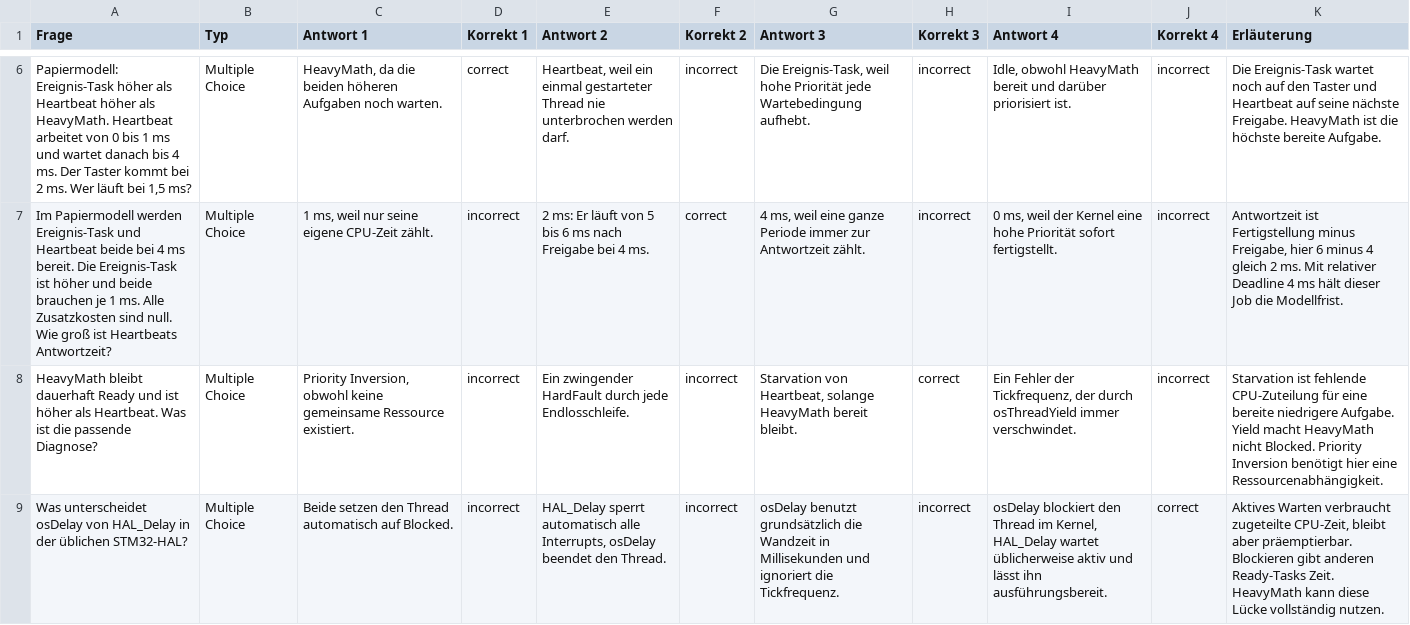
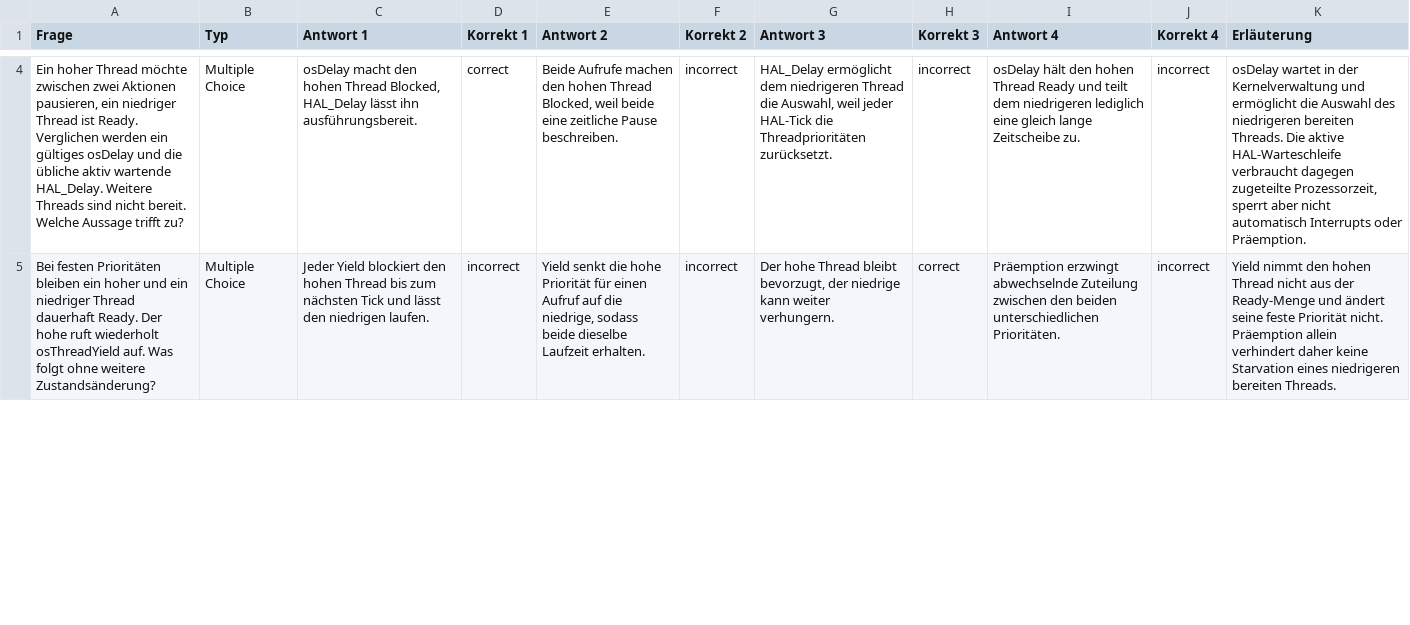
Before and after one commit to dantschi/echtzeitsysteme, a CSV file: quizacademy/quiz_03_einfuehrung-rtos.csv, drawn as a sheet; only a part is shown, gaps mark what is left out; removed rows and columns are numbered as before the commit, all else as after; the diff covers the shown part only; the diff names each change by its address in the sheet, - before the commit and + after, or states it on an @@ line.

Commit message:
Quizfragen zu Vorlesung 2 und 3 eigenständig und auf zehn Fragen ausrichten

```diff
--- a/quizacademy/quiz_03_einfuehrung-rtos.csv
+++ b/quizacademy/quiz_03_einfuehrung-rtos.csv
-A4 (Frage): Papiermodell: Ereignis-Task höher als Heartbeat höher als HeavyMath. Heartbeat arbeitet von 0 bis 1 ms und wartet danach bis 4 ms. Der Taster kommt bei 2 ms. Wer läuft bei 1,5 ms?
+A4 (Frage): Ein hoher Thread möchte zwischen zwei Aktionen pausieren, ein niedriger Thread ist Ready. Verglichen werden ein gültiges osDelay und die übliche aktiv wartende HAL_Delay. Weitere Threads sind nicht bereit. Welche Aussage trifft zu?
-C4 (Antwort 1): HeavyMath, da die beiden höheren Aufgaben noch warten.
+C4 (Antwort 1): osDelay macht den hohen Thread Blocked, HAL_Delay lässt ihn ausführungsbereit.
-E4 (Antwort 2): Heartbeat, weil ein einmal gestarteter Thread nie unterbrochen werden darf.
+E4 (Antwort 2): Beide Aufrufe machen den hohen Thread Blocked, weil beide eine zeitliche Pause beschreiben.
-G4 (Antwort 3): Die Ereignis-Task, weil hohe Priorität jede Wartebedingung aufhebt.
+G4 (Antwort 3): HAL_Delay ermöglicht dem niedrigeren Thread die Auswahl, weil jeder HAL-Tick die Threadprioritäten zurücksetzt.
-I4 (Antwort 4): Idle, obwohl HeavyMath bereit und darüber priorisiert ist.
+I4 (Antwort 4): osDelay hält den hohen Thread Ready und teilt dem niedrigeren lediglich eine gleich lange Zeitscheibe zu.
-K4 (Erläuterung): Die Ereignis-Task wartet noch auf den Taster und Heartbeat auf seine nächste Freigabe. HeavyMath ist die höchste bereite Aufgabe.
+K4 (Erläuterung): osDelay wartet in der Kernelverwaltung und ermöglicht die Auswahl des niedrigeren bereiten Threads. Die aktive HAL-Warteschleife verbraucht dagegen zugeteilte Prozessorzeit, sperrt aber nicht automatisch Interrupts oder Präemption.
-row 7: Im Papiermodell werden Ereignis-Task und Heartbeat beide bei 4 ms bereit. Die Ereignis-Task ist höher und beide brauchen je 1 ms. Alle Zusatzkosten sind null. Wie groß ist Heartbeats Antwortzeit? | Multiple Choice | 1 ms, weil nur seine eigene CPU-Zeit zählt. | incorrect | 2 ms: Er läuft von 5 bis 6 ms nach Freigabe bei 4 ms. | correct | 4 ms, weil eine ganze Periode immer zur Antwortzeit zählt. | incorrect | 0 ms, weil der Kernel eine hohe Priorität sofort fertigstellt. | incorrect | Antwortzeit ist Fertigstellung minus Freigabe, hier 6 minus 4 gleich 2 ms. Mit relativer Deadline 4 ms hält dieser Job die Modellfrist.
-A5 (Frage): HeavyMath bleibt dauerhaft Ready und ist höher als Heartbeat. Was ist die passende Diagnose?
+A5 (Frage): Bei festen Prioritäten bleiben ein hoher und ein niedriger Thread dauerhaft Ready. Der hohe ruft wiederholt osThreadYield auf. Was folgt ohne weitere Zustandsänderung?
-C5 (Antwort 1): Priority Inversion, obwohl keine gemeinsame Ressource existiert.
+C5 (Antwort 1): Jeder Yield blockiert den hohen Thread bis zum nächsten Tick und lässt den niedrigen laufen.
-E5 (Antwort 2): Ein zwingender HardFault durch jede Endlosschleife.
+E5 (Antwort 2): Yield senkt die hohe Priorität für einen Aufruf auf die niedrige, sodass beide dieselbe Laufzeit erhalten.
-G5 (Antwort 3): Starvation von Heartbeat, solange HeavyMath bereit bleibt.
+G5 (Antwort 3): Der hohe Thread bleibt bevorzugt, der niedrige kann weiter verhungern.
-I5 (Antwort 4): Ein Fehler der Tickfrequenz, der durch osThreadYield immer verschwindet.
+I5 (Antwort 4): Präemption erzwingt abwechselnde Zuteilung zwischen den beiden unterschiedlichen Prioritäten.
-K5 (Erläuterung): Starvation ist fehlende CPU-Zuteilung für eine bereite niedrigere Aufgabe. Yield macht HeavyMath nicht Blocked. Priority Inversion benötigt hier eine Ressourcenabhängigkeit.
+K5 (Erläuterung): Yield nimmt den hohen Thread nicht aus der Ready-Menge und ändert seine feste Priorität nicht. Präemption allein verhindert daher keine Starvation eines niedrigeren bereiten Threads.
-row 9: Was unterscheidet osDelay von HAL_Delay in der üblichen STM32-HAL? | Multiple Choice | Beide setzen den Thread automatisch auf Blocked. | incorrect | HAL_Delay sperrt automatisch alle Interrupts, osDelay beendet den Thread. | incorrect | osDelay benutzt grundsätzlich die Wandzeit in Millisekunden und ignoriert die Tickfrequenz. | incorrect | osDelay blockiert den Thread im Kernel, HAL_Delay wartet üblicherweise aktiv und lässt ihn ausführungsbereit. | correct | Aktives Warten verbraucht zugeteilte CPU-Zeit, bleibt aber präemptierbar. Blockieren gibt anderen Ready-Tasks Zeit. HeavyMath kann diese Lücke vollständig nutzen.
```
Also changed, not shown: 5 removed rows and 48 edited cells elsewhere in this file, quizacademy/quiz_02_scheduling-theorie.csv.
